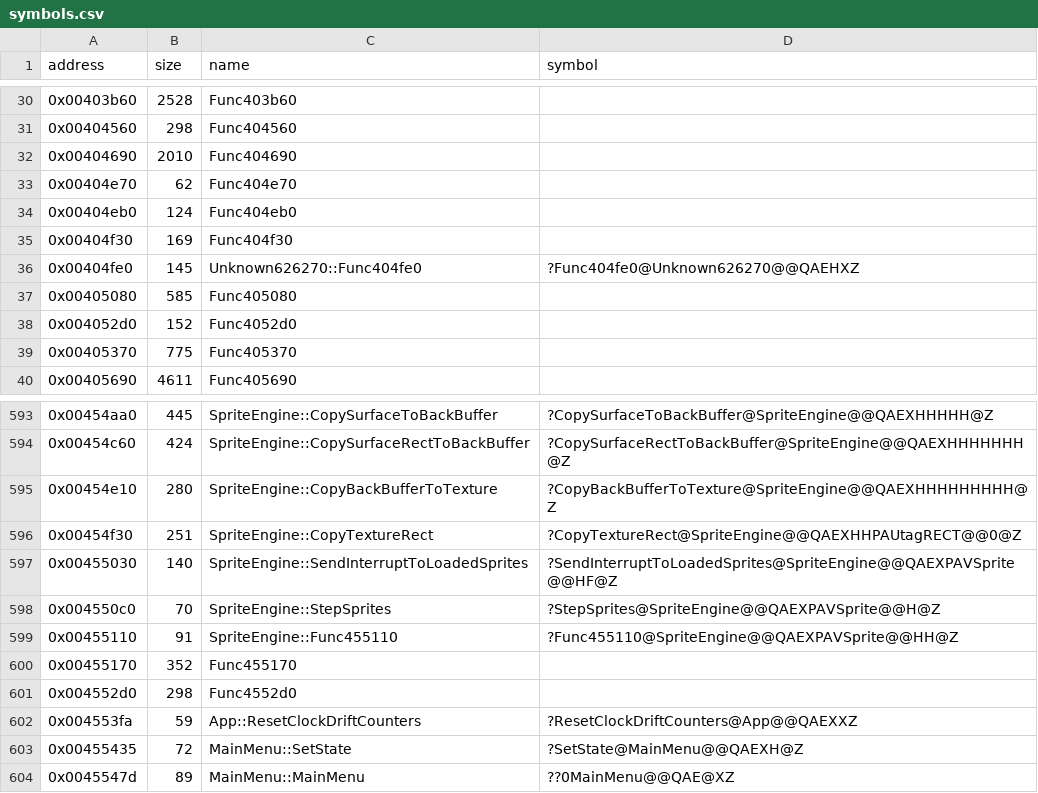
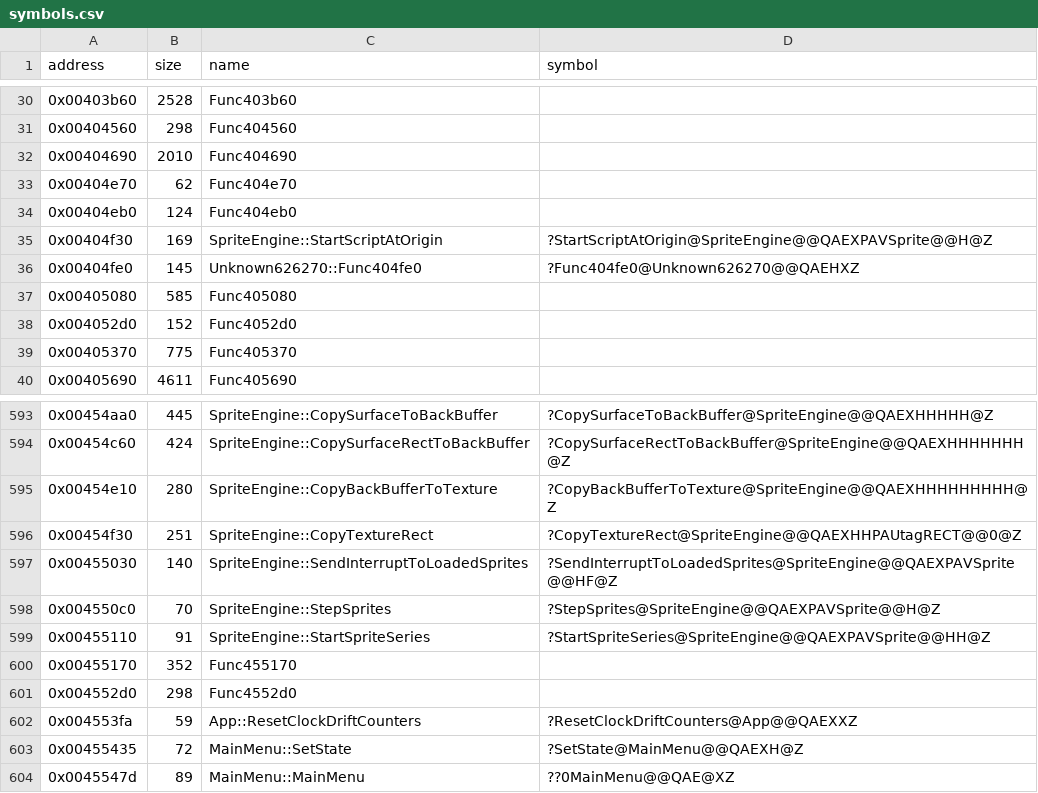
Before and after one commit to Cirno-Labs/th07, a CSV file: config/symbols.csv, drawn as a sheet; only a part is shown, gaps mark what is left out.

Commit message:
Decompile StartSpriteSeries (0x455110)
Not in th06. It calls th06's inline StartScriptAtOrigin, which is
too large to expand; its copy is at 0x404f30 and its two vectors
keep their slots in the frame.

```diff
--- a/config/symbols.csv
+++ b/config/symbols.csv
@@ -34,3 +34,3 @@ address,size,name,symbol
 0x00404eb0,124,Func404eb0,
-0x00404f30,169,Func404f30,
+0x00404f30,169,SpriteEngine::StartScriptAtOrigin,?StartScriptAtOrigin@SpriteEngine@@QAEXPAVSprite@@H@Z
 0x00404fe0,145,Unknown626270::Func404fe0,?Func404fe0@Unknown626270@@QAEHXZ
@@ -598,3 +598,3 @@ address,size,name,symbol
 0x004550c0,70,SpriteEngine::StepSprites,?StepSprites@SpriteEngine@@QAEXPAVSprite@@H@Z
-0x00455110,91,SpriteEngine::Func455110,?Func455110@SpriteEngine@@QAEXPAVSprite@@HH@Z
+0x00455110,91,SpriteEngine::StartSpriteSeries,?StartSpriteSeries@SpriteEngine@@QAEXPAVSprite@@HH@Z
 0x00455170,352,Func455170,
```
Also changed, not shown: 4 other files.
